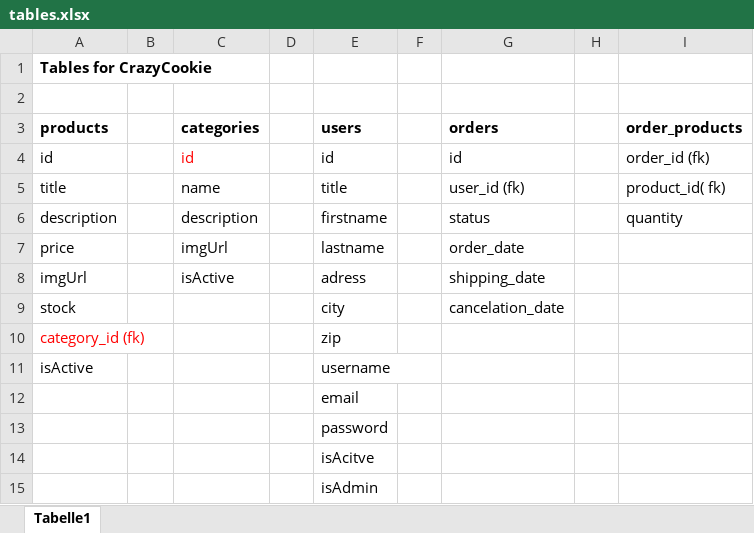
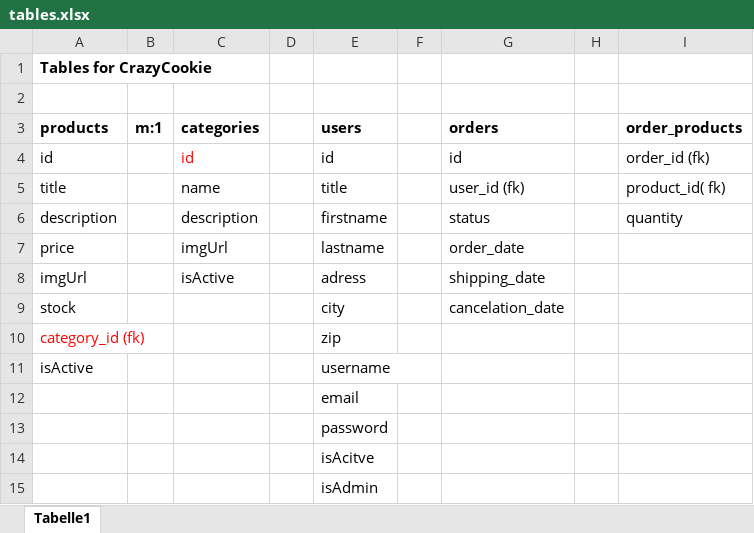
Before and after one commit to Koenigka/technikum-backend-frontend-webshop, an Excel workbook: tables.xlsx, sheet Tabelle1, drawn as a sheet; values as stored, in another font and other column widths than the file's, no borders; the diff names each change by its address in the sheet, - before the commit and + after, or states it on an @@ line.

```diff
--- a/tables.xlsx (sheet Tabelle1)
+++ b/tables.xlsx (sheet Tabelle1)
-B3: (empty)
+B3: m:1
```
Also changed, not shown: 9 other files.
